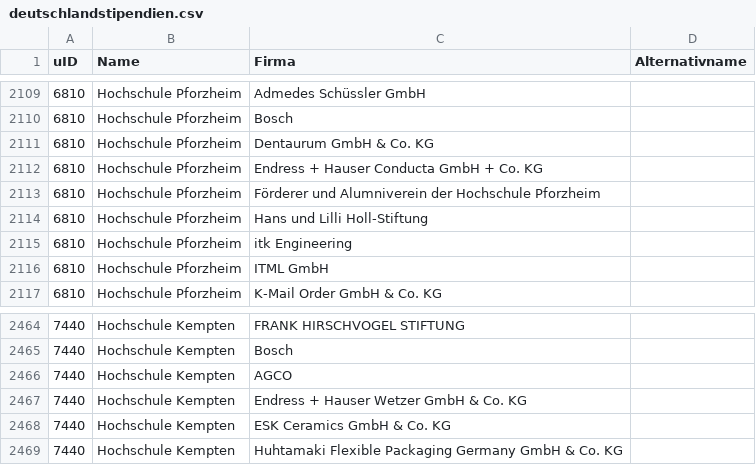
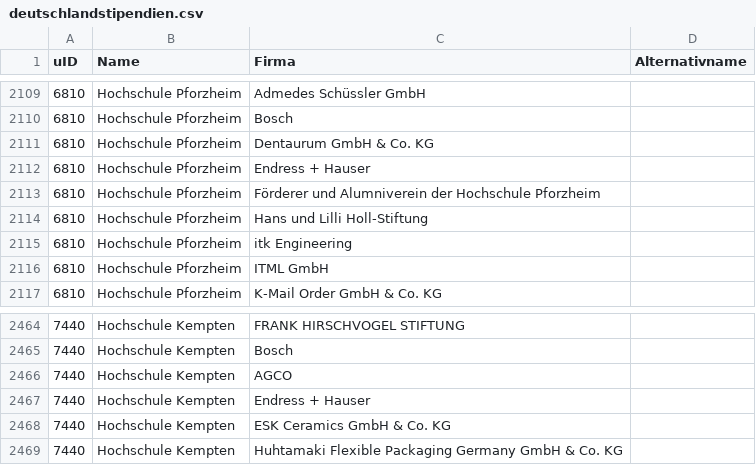
Before and after one commit to netAction/hochschulwatch, a CSV file: import/daten/vorlagen-in-csv/deutschlandstipendien.csv, drawn as a sheet; only a part is shown, gaps mark what is left out.

Commit message:
Update deutschlandstipendien.csv

```diff
--- a/import/daten/vorlagen-in-csv/deutschlandstipendien.csv
+++ b/import/daten/vorlagen-in-csv/deutschlandstipendien.csv
@@ -2111,3 +2111,3 @@ uID;Name;Firma;Alternativname
 6810;Hochschule Pforzheim;Dentaurum GmbH & Co. KG;
-6810;Hochschule Pforzheim;Endress + Hauser Conducta GmbH + Co. KG;
+6810;Hochschule Pforzheim;Endress + Hauser;
 6810;Hochschule Pforzheim;Förderer und Alumniverein der Hochschule Pforzheim;
@@ -2466,3 +2466,3 @@ uID;Name;Firma;Alternativname
 7440;Hochschule Kempten;AGCO;
-7440;Hochschule Kempten;Endress + Hauser Wetzer GmbH & Co. KG;
+7440;Hochschule Kempten;Endress + Hauser;
 7440;Hochschule Kempten;ESK Ceramics GmbH & Co. KG;
```
